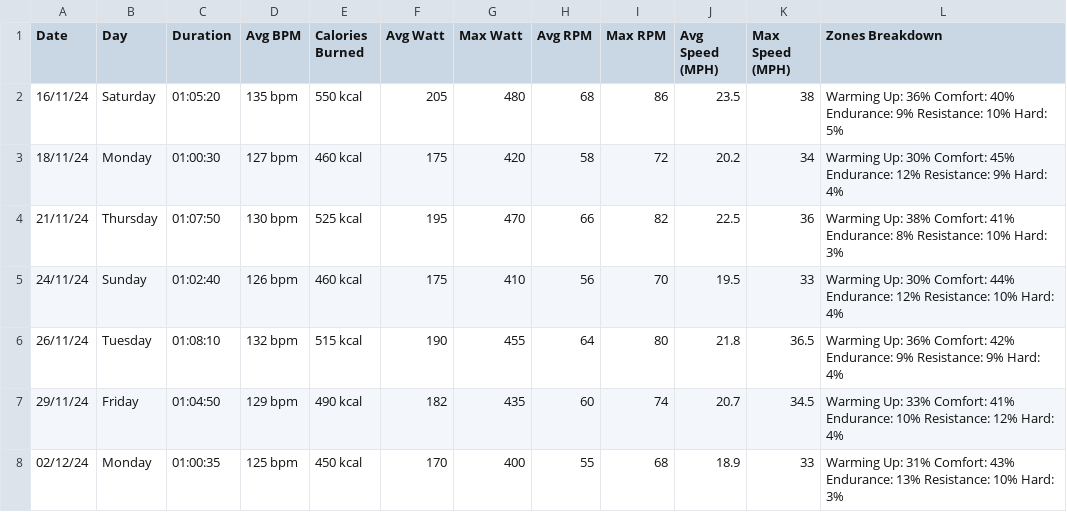
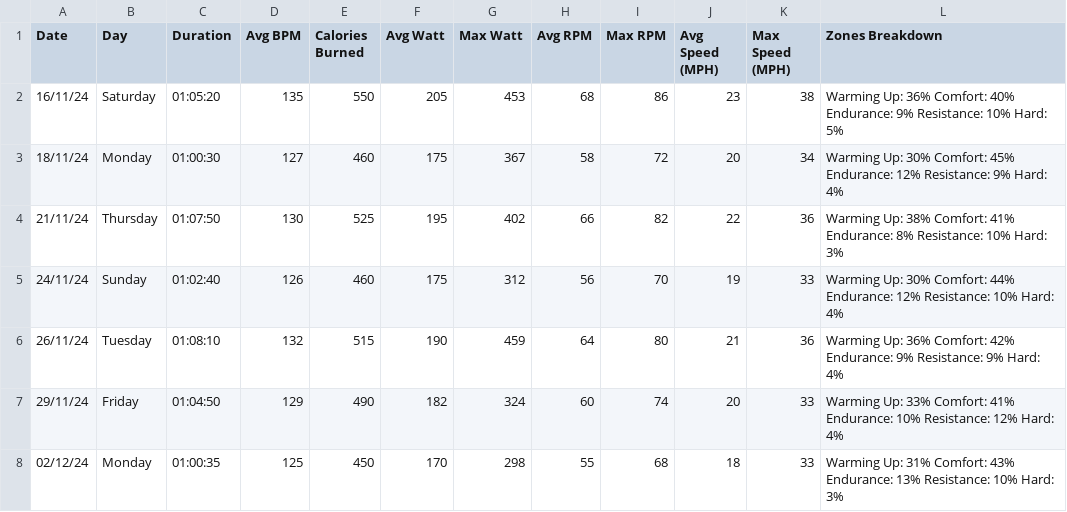
Before and after one commit to Jung028/RHR_Analysis, a CSV file: Training_Data - Cycling.csv, drawn as a sheet; only a part is shown; the diff covers the shown part only.

Commit message:
created dashboard and updated new data

```diff
--- a/Training_Data - Cycling.csv
+++ b/Training_Data - Cycling.csv
@@ -1,8 +1,8 @@
 Date,Day,Duration,Avg BPM,Calories Burned,Avg Watt,Max Watt,Avg RPM,Max RPM,Avg Speed (MPH),Max Speed (MPH),Zones Breakdown
-16/11/24,Saturday,01:05:20,135 bpm,550 kcal,205,480,68,86,23.5,38,Warming Up: 36% Comfort: 40% Endurance: 9% Resistance: 10% Hard: 5%
-18/11/24,Monday,01:00:30,127 bpm,460 kcal,175,420,58,72,20.2,34,Warming Up: 30% Comfort: 45% Endurance: 12% Resistance: 9% Hard: 4%
-21/11/24,Thursday,01:07:50,130 bpm,525 kcal,195,470,66,82,22.5,36,Warming Up: 38% Comfort: 41% Endurance: 8% Resistance: 10% Hard: 3%
-24/11/24,Sunday,01:02:40,126 bpm,460 kcal,175,410,56,70,19.5,33,Warming Up: 30% Comfort: 44% Endurance: 12% Resistance: 10% Hard: 4%
-26/11/24,Tuesday,01:08:10,132 bpm,515 kcal,190,455,64,80,21.8,36.5,Warming Up: 36% Comfort: 42% Endurance: 9% Resistance: 9% Hard: 4%
-29/11/24,Friday,01:04:50,129 bpm,490 kcal,182,435,60,74,20.7,34.5,Warming Up: 33% Comfort: 41% Endurance: 10% Resistance: 12% Hard: 4%
-02/12/24,Monday,01:00:35,125 bpm,450 kcal,170,400,55,68,18.9,33,Warming Up: 31% Comfort: 43% Endurance: 13% Resistance: 10% Hard: 3%
+16/11/24,Saturday,01:05:20,135,550,205,453,68,86,23,38,Warming Up: 36% Comfort: 40% Endurance: 9% Resistance: 10% Hard: 5%
+18/11/24,Monday,01:00:30,127,460,175,367,58,72,20,34,Warming Up: 30% Comfort: 45% Endurance: 12% Resistance: 9% Hard: 4%
+21/11/24,Thursday,01:07:50,130,525,195,402,66,82,22,36,Warming Up: 38% Comfort: 41% Endurance: 8% Resistance: 10% Hard: 3%
+24/11/24,Sunday,01:02:40,126,460,175,312,56,70,19,33,Warming Up: 30% Comfort: 44% Endurance: 12% Resistance: 10% Hard: 4%
+26/11/24,Tuesday,01:08:10,132,515,190,459,64,80,21,36,Warming Up: 36% Comfort: 42% Endurance: 9% Resistance: 9% Hard: 4%
+29/11/24,Friday,01:04:50,129,490,182,324,60,74,20,33,Warming Up: 33% Comfort: 41% Endurance: 10% Resistance: 12% Hard: 4%
+02/12/24,Monday,01:00:35,125,450,170,298,55,68,18,33,Warming Up: 31% Comfort: 43% Endurance: 13% Resistance: 10% Hard: 3%
```
Also changed, not shown: 2 added rows and 93 edited cells elsewhere in this file, 3 other files.
